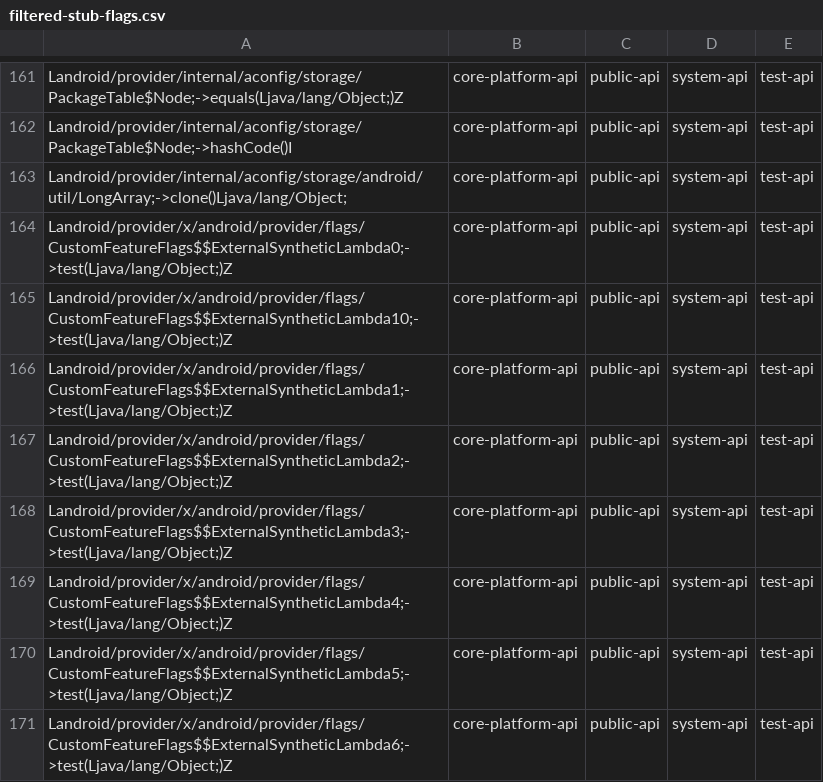
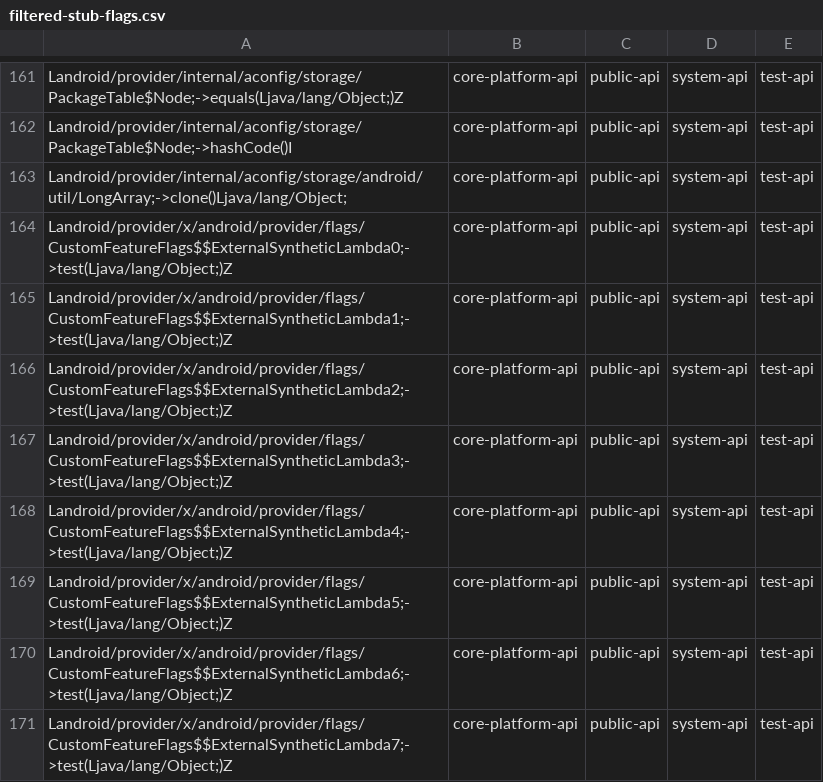
Before and after one commit to CodeLinaro-mirror/la_platform_prebuilts_module_sdk_ConfigInfrastructure, a CSV file: current/hiddenapi/filtered-stub-flags.csv, drawn as a sheet; only a part is shown, gaps mark what is left out; the shorter side is filled out with more unchanged rows.

```diff
--- a/current/hiddenapi/filtered-stub-flags.csv
+++ b/current/hiddenapi/filtered-stub-flags.csv
@@ -164,3 +164,2 @@ Landroid/provider/internal/aconfig/storage/android/util/LongArray;->clone()Ljava
 Landroid/provider/x/android/provider/flags/CustomFeatureFlags$$ExternalSyntheticLambda0;->test(Ljava/lang/Object;)Z,core-platform-api,public-api,system-api,test-api
-Landroid/provider/x/android/provider/flags/CustomFeatureFlags$$ExternalSyntheticLambda10;->test(Ljava/lang/Object;)Z,core-platform-api,public-api,system-api,test-api
 Landroid/provider/x/android/provider/flags/CustomFeatureFlags$$ExternalSyntheticLambda1;->test(Ljava/lang/Object;)Z,core-platform-api,public-api,system-api,test-api
```
Also changed, not shown: current/hiddenapi/filtered-flags.csv, current/hiddenapi/signature-patterns.csv, 5 other files.
